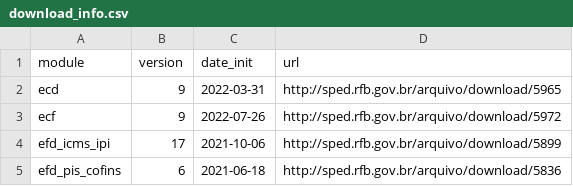
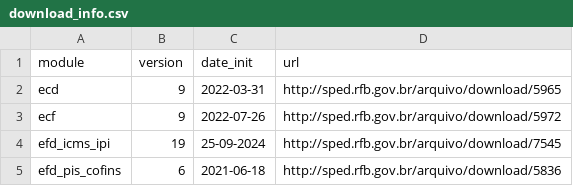
Before and after one commit to akretion/sped-extractor, a CSV file: spedextractor/specs/2023/download_info.csv, drawn as a sheet.

Commit message:
update EFD ICMS IPI download link

```diff
--- a/spedextractor/specs/2023/download_info.csv
+++ b/spedextractor/specs/2023/download_info.csv
@@ -3,3 +3,3 @@ ecd,9,2022-03-31,http://sped.rfb.gov.br/arquivo/download/5965
 ecf,9,2022-07-26,http://sped.rfb.gov.br/arquivo/download/5972
-efd_icms_ipi,17,2021-10-06,http://sped.rfb.gov.br/arquivo/download/5899
+efd_icms_ipi,19,25-09-2024,http://sped.rfb.gov.br/arquivo/download/7545
 efd_pis_cofins,6,2021-06-18,http://sped.rfb.gov.br/arquivo/download/5836
```
